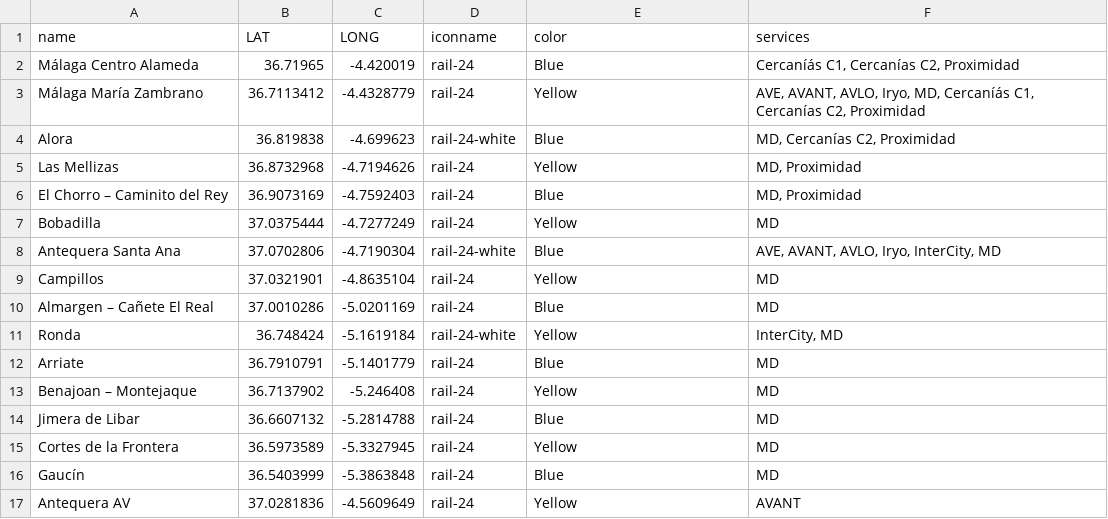
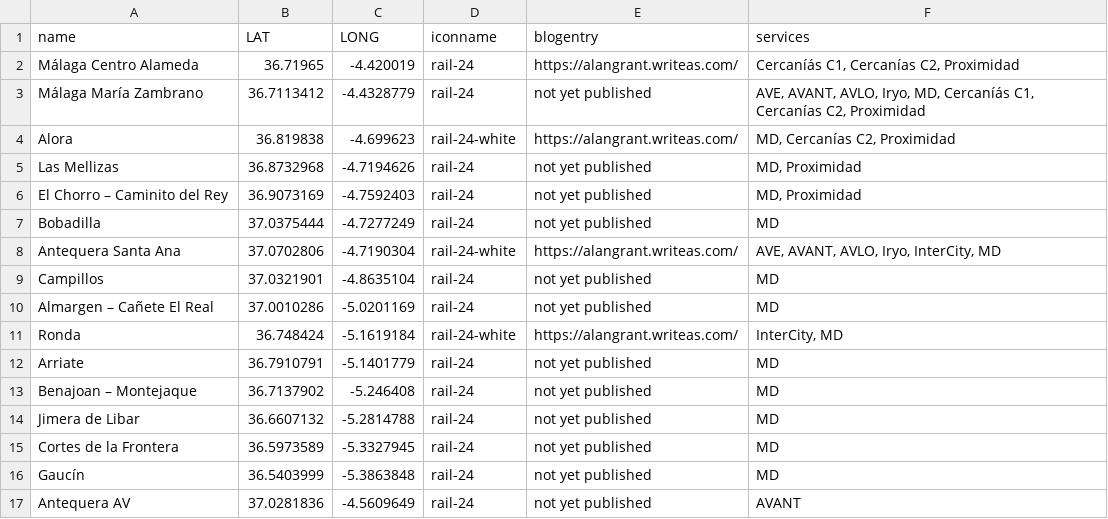
Before and after one commit to alangranteu/LinesinaLandscape, a CSV file: testfolder/layer LD MD.csv, drawn as a sheet.

Commit message:
Add cercanias layer

```diff
--- a/testfolder/layer LD MD.csv
+++ b/testfolder/layer LD MD.csv
@@ -1,17 +1,17 @@
-name,LAT,LONG,iconname,color,services
-Málaga Centro Alameda,36.71965,-4.420019,rail-24,Blue,"Cercaníás C1, Cercanías C2, Proximidad"
-Málaga María Zambrano,36.7113412,-4.4328779,rail-24,Yellow,"AVE, AVANT, AVLO, Iryo, MD, Cercaníás C1, Cercanías C2, Proximidad"
-Alora,36.819838,-4.699623,rail-24-white,Blue,"MD, Cercanías C2, Proximidad"
-Las Mellizas,36.8732968,-4.7194626,rail-24,Yellow,"MD, Proximidad"
-El Chorro – Caminito del Rey,36.9073169,-4.7592403,rail-24,Blue,"MD, Proximidad"
-Bobadilla,37.0375444,-4.7277249,rail-24,Yellow,MD
-Antequera Santa Ana,37.0702806,-4.7190304,rail-24-white,Blue,"AVE, AVANT, AVLO, Iryo, InterCity, MD"
-Campillos,37.0321901,-4.8635104,rail-24,Yellow,MD
-Almargen – Cañete El Real,37.0010286,-5.0201169,rail-24,Blue,MD
-Ronda,36.748424,-5.1619184,rail-24-white,Yellow,"InterCity, MD"
-Arriate,36.7910791,-5.1401779,rail-24,Blue,MD
-Benajoan – Montejaque,36.7137902,-5.246408,rail-24,Yellow,MD
-Jimera de Libar,36.6607132,-5.2814788,rail-24,Blue,MD
-Cortes de la Frontera,36.5973589,-5.3327945,rail-24,Yellow,MD
-Gaucín,36.5403999,-5.3863848,rail-24,Blue,MD
-Antequera AV,37.0281836,-4.5609649,rail-24,Yellow,AVANT
+name,LAT,LONG,iconname,blogentry,services
+Málaga Centro Alameda,36.71965,-4.420019,rail-24,https://alangrant.writeas.com/,"Cercaníás C1, Cercanías C2, Proximidad"
+Málaga María Zambrano,36.7113412,-4.4328779,rail-24,not yet published,"AVE, AVANT, AVLO, Iryo, MD, Cercaníás C1, Cercanías C2, Proximidad"
+Alora,36.819838,-4.699623,rail-24-white,https://alangrant.writeas.com/,"MD, Cercanías C2, Proximidad"
+Las Mellizas,36.8732968,-4.7194626,rail-24,not yet published,"MD, Proximidad"
+El Chorro – Caminito del Rey,36.9073169,-4.7592403,rail-24,not yet published,"MD, Proximidad"
+Bobadilla,37.0375444,-4.7277249,rail-24,not yet published,MD
+Antequera Santa Ana,37.0702806,-4.7190304,rail-24-white,https://alangrant.writeas.com/,"AVE, AVANT, AVLO, Iryo, InterCity, MD"
+Campillos,37.0321901,-4.8635104,rail-24,not yet published,MD
+Almargen – Cañete El Real,37.0010286,-5.0201169,rail-24,not yet published,MD
+Ronda,36.748424,-5.1619184,rail-24-white,https://alangrant.writeas.com/,"InterCity, MD"
+Arriate,36.7910791,-5.1401779,rail-24,not yet published,MD
+Benajoan – Montejaque,36.7137902,-5.246408,rail-24,not yet published,MD
+Jimera de Libar,36.6607132,-5.2814788,rail-24,not yet published,MD
+Cortes de la Frontera,36.5973589,-5.3327945,rail-24,not yet published,MD
+Gaucín,36.5403999,-5.3863848,rail-24,not yet published,MD
+Antequera AV,37.0281836,-4.5609649,rail-24,not yet published,AVANT
```
Also changed, not shown: 1 other file.
